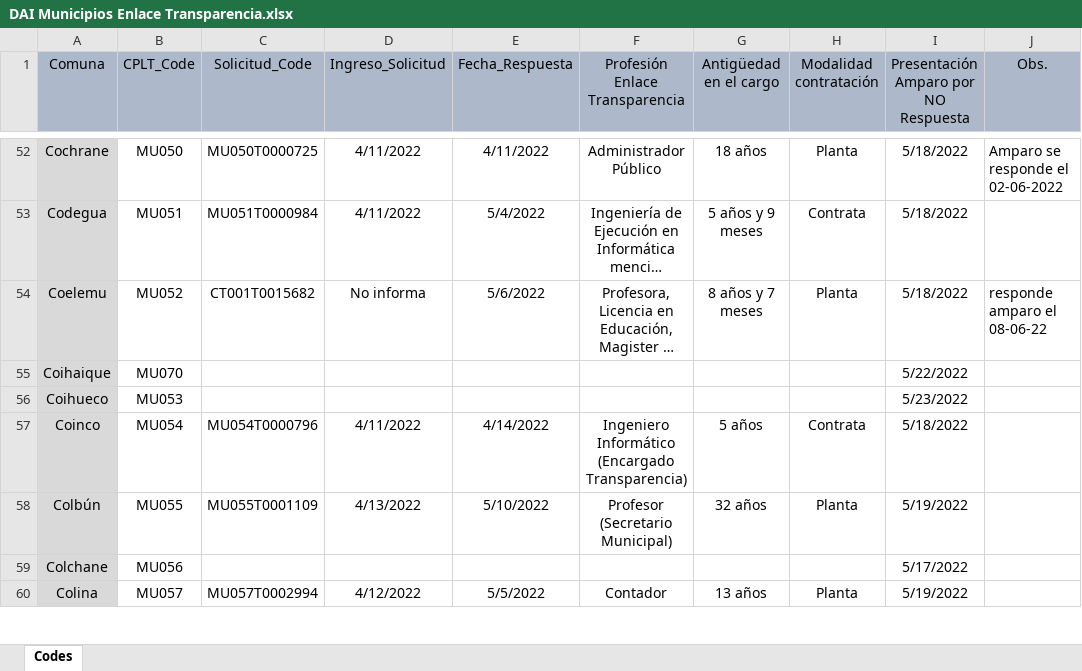
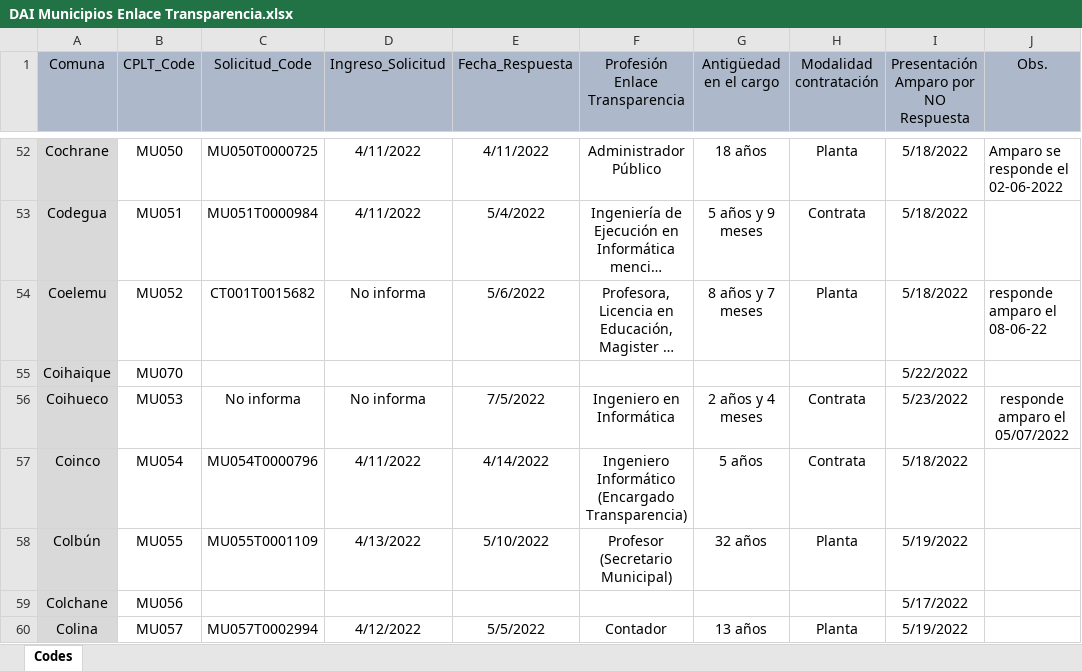
Before and after one commit to bgonzalezbustamante/local-gov-indicators, an Excel workbook: data/raw/CPLT/Request/DAI Municipios Enlace Transparencia.xlsx, sheet Codes, drawn as a sheet; only a part is shown, gaps mark what is left out; long unchanged cells end in …; values as stored, in another font and other column widths than the file's, no borders; the diff names each change by its address in the sheet, - before the commit and + after, or states it on an @@ line.

Commit message:
Update DAI Municipios Enlace Transparencia.xlsx

```diff
--- a/data/raw/CPLT/Request/DAI Municipios Enlace Transparencia.xlsx (sheet Codes)
+++ b/data/raw/CPLT/Request/DAI Municipios Enlace Transparencia.xlsx (sheet Codes)
-C56 (Solicitud_Code): (empty)
+C56 (Solicitud_Code): No informa
-D56 (Ingreso_Solicitud): (empty)
+D56 (Ingreso_Solicitud): No informa
-E56 (Fecha_Respuesta): (empty)
+E56 (Fecha_Respuesta): 7/5/2022
-F56 (Profesión Enlace Transparencia): (empty)
+F56 (Profesión Enlace Transparencia): Ingeniero en Informática
-G56 (Antigüedad en el cargo): (empty)
+G56 (Antigüedad en el cargo): 2 años y 4 meses
-H56 (Modalidad contratación): (empty)
+H56 (Modalidad contratación): Contrata
-J56 (Obs.): (empty)
+J56 (Obs.): responde amparo el 05/07/2022
```
